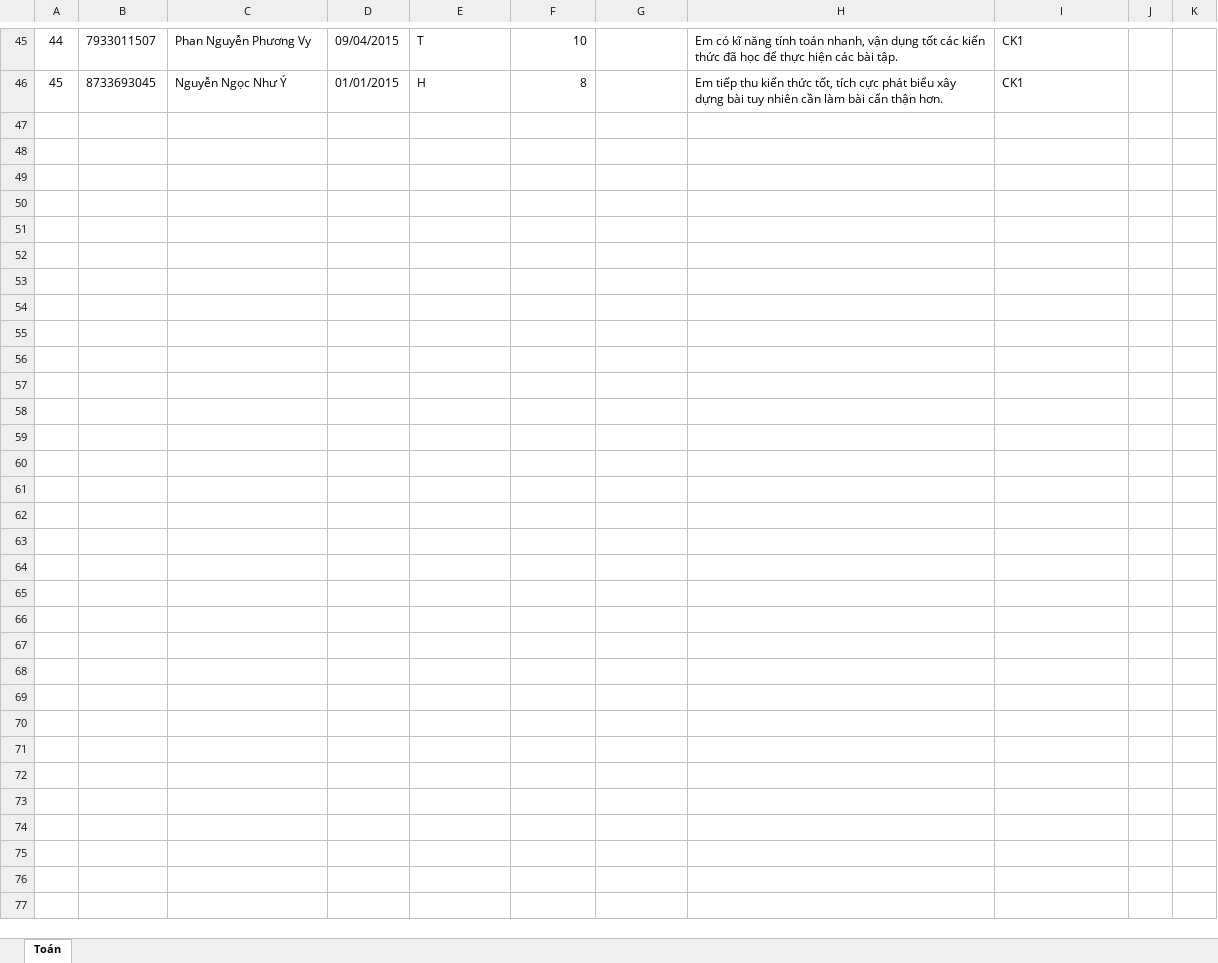
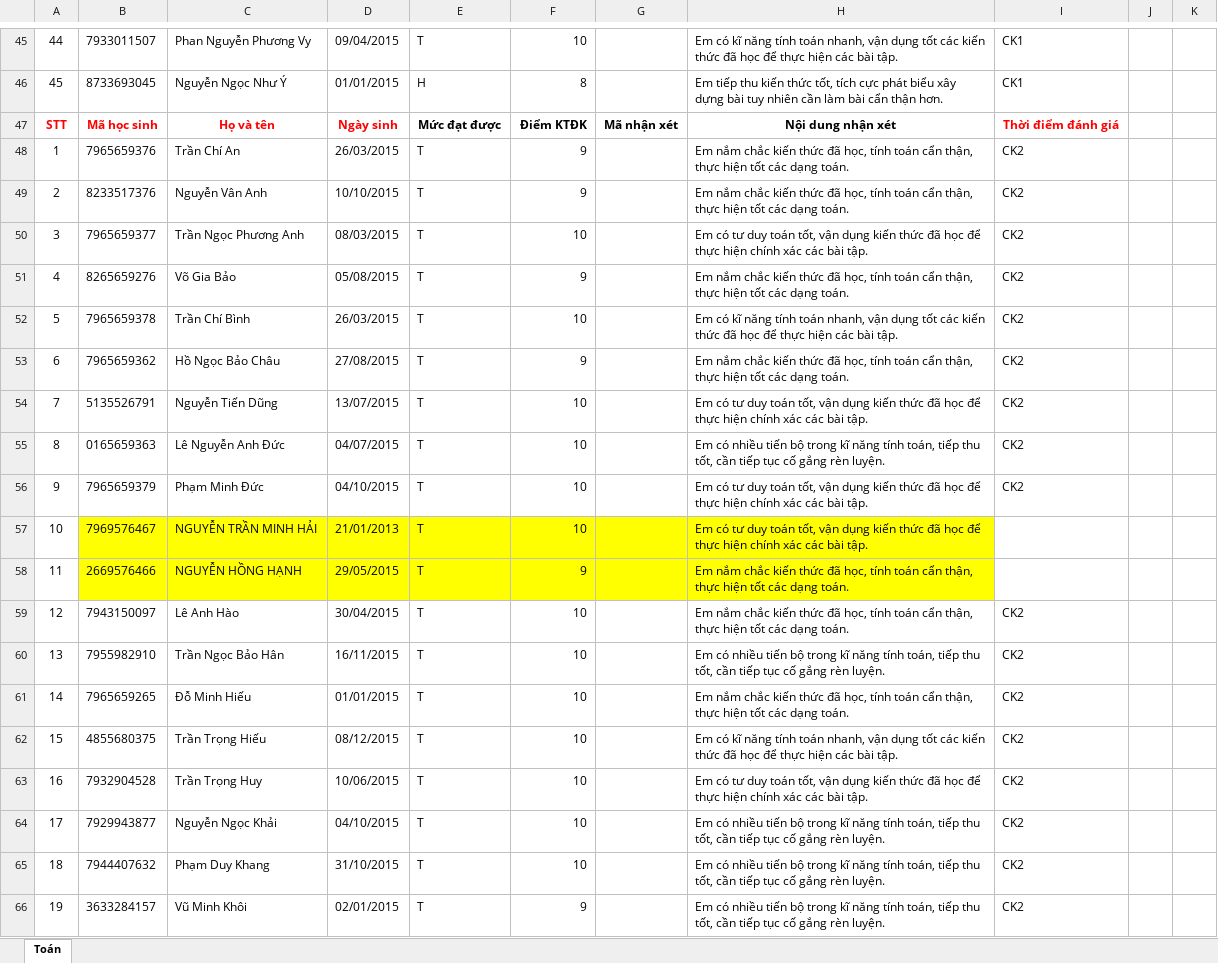
Before and after one commit to HoangKhang391/Ai_nhan_xet_hoc_sinh, an Excel workbook: databank_toan.xlsx, sheet Toán, drawn as a sheet; only a part is shown, gaps mark what is left out; values as stored, in another font and other column widths than the file's, no borders; the diff covers the shown part only; the diff names each change by its address in the sheet, - before the commit and + after, or states it on an @@ line.

```diff
--- a/databank_toan.xlsx (sheet Toán)
+++ b/databank_toan.xlsx (sheet Toán)
+row 47: STT | Mã học sinh | Họ và tên | Ngày sinh | Mức đạt được | Điểm KTĐK | Mã nhận xét | Nội dung nhận xét | Thời điểm đánh giá
+row 48: 1 | 7965659376 | Trần Chí An | 26/03/2015 | T | 9 |  | Em nắm chắc kiến thức đã học, tính toán cẩn thận, thực hiện tốt các dạng toán. | CK2
+row 49: 2 | 8233517376 | Nguyễn Vân Anh | 10/10/2015 | T | 9 |  | Em nắm chắc kiến thức đã học, tính toán cẩn thận, thực hiện tốt các dạng toán. | CK2
+row 50: 3 | 7965659377 | Trần Ngọc Phương Anh | 08/03/2015 | T | 10 |  | Em có tư duy toán tốt, vận dụng kiến thức đã học để thực hiện chính xác các bài tập. | CK2
+row 51: 4 | 8265659276 | Võ Gia Bảo | 05/08/2015 | T | 9 |  | Em nắm chắc kiến thức đã học, tính toán cẩn thận, thực hiện tốt các dạng toán. | CK2
+row 52: 5 | 7965659378 | Trần Chí Bình | 26/03/2015 | T | 10 |  | Em có kĩ năng tính toán nhanh, vận dụng tốt các kiến thức đã học để thực hiện các bài tập. | CK2
+row 53: 6 | 7965659362 | Hồ Ngọc Bảo Châu | 27/08/2015 | T | 9 |  | Em nắm chắc kiến thức đã học, tính toán cẩn thận, thực hiện tốt các dạng toán. | CK2
+row 54: 7 | 5135526791 | Nguyễn Tiến Dũng | 13/07/2015 | T | 10 |  | Em có tư duy toán tốt, vận dụng kiến thức đã học để thực hiện chính xác các bài tập. | CK2
+row 55: 8 | 0165659363 | Lê Nguyễn Anh Đức | 04/07/2015 | T | 10 |  | Em có nhiều tiến bộ trong kĩ năng tính toán, tiếp thu tốt, cần tiếp tục cố gắng rèn luyện. | CK2
+row 56: 9 | 7965659379 | Phạm Minh Đức | 04/10/2015 | T | 10 |  | Em có tư duy toán tốt, vận dụng kiến thức đã học để thực hiện chính xác các bài tập. | CK2
+row 57: 10 | 7969576467 | NGUYỄN TRẦN MINH HẢI | 21/01/2013 | T | 10 |  | Em có tư duy toán tốt, vận dụng kiến thức đã học để thực hiện chính xác các bài tập.
+row 58: 11 | 2669576466 | NGUYỄN HỒNG HẠNH | 29/05/2015 | T | 9 |  | Em nắm chắc kiến thức đã học, tính toán cẩn thận, thực hiện tốt các dạng toán.
+row 59: 12 | 7943150097 | Lê Anh Hào | 30/04/2015 | T | 10 |  | Em nắm chắc kiến thức đã học, tính toán cẩn thận, thực hiện tốt các dạng toán. | CK2
+row 60: 13 | 7955982910 | Trần Ngọc Bảo Hân | 16/11/2015 | T | 10 |  | Em có nhiều tiến bộ trong kĩ năng tính toán, tiếp thu tốt, cần tiếp tục cố gắng rèn luyện. | CK2
+row 61: 14 | 7965659265 | Đỗ Minh Hiếu | 01/01/2015 | T | 10 |  | Em nắm chắc kiến thức đã học, tính toán cẩn thận, thực hiện tốt các dạng toán. | CK2
+row 62: 15 | 4855680375 | Trần Trọng Hiếu | 08/12/2015 | T | 10 |  | Em có kĩ năng tính toán nhanh, vận dụng tốt các kiến thức đã học để thực hiện các bài tập. | CK2
+row 63: 16 | 7932904528 | Trần Trọng Huy | 10/06/2015 | T | 10 |  | Em có tư duy toán tốt, vận dụng kiến thức đã học để thực hiện chính xác các bài tập. | CK2
+row 64: 17 | 7929943877 | Nguyễn Ngọc Khải | 04/10/2015 | T | 10 |  | Em có nhiều tiến bộ trong kĩ năng tính toán, tiếp thu tốt, cần tiếp tục cố gắng rèn luyện. | CK2
+row 65: 18 | 7944407632 | Phạm Duy Khang | 31/10/2015 | T | 10 |  | Em có nhiều tiến bộ trong kĩ năng tính toán, tiếp thu tốt, cần tiếp tục cố gắng rèn luyện. | CK2
+row 66: 19 | 3633284157 | Vũ Minh Khôi | 02/01/2015 | T | 9 |  | Em có nhiều tiến bộ trong kĩ năng tính toán, tiếp thu tốt, cần tiếp tục cố gắng rèn luyện. | CK2
```
Also changed, not shown: 26 added rows elsewhere in this sheet, databank_TH_CN.xlsx, databank_dao_duc.xlsx, 3 other files.
